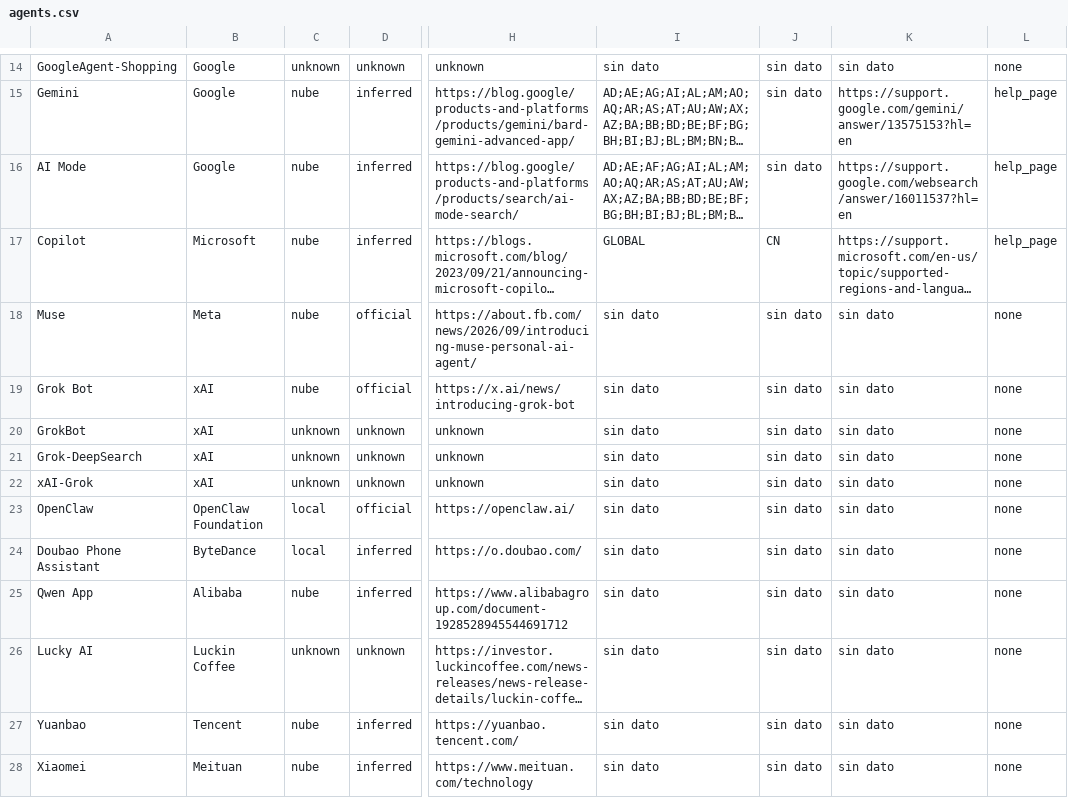
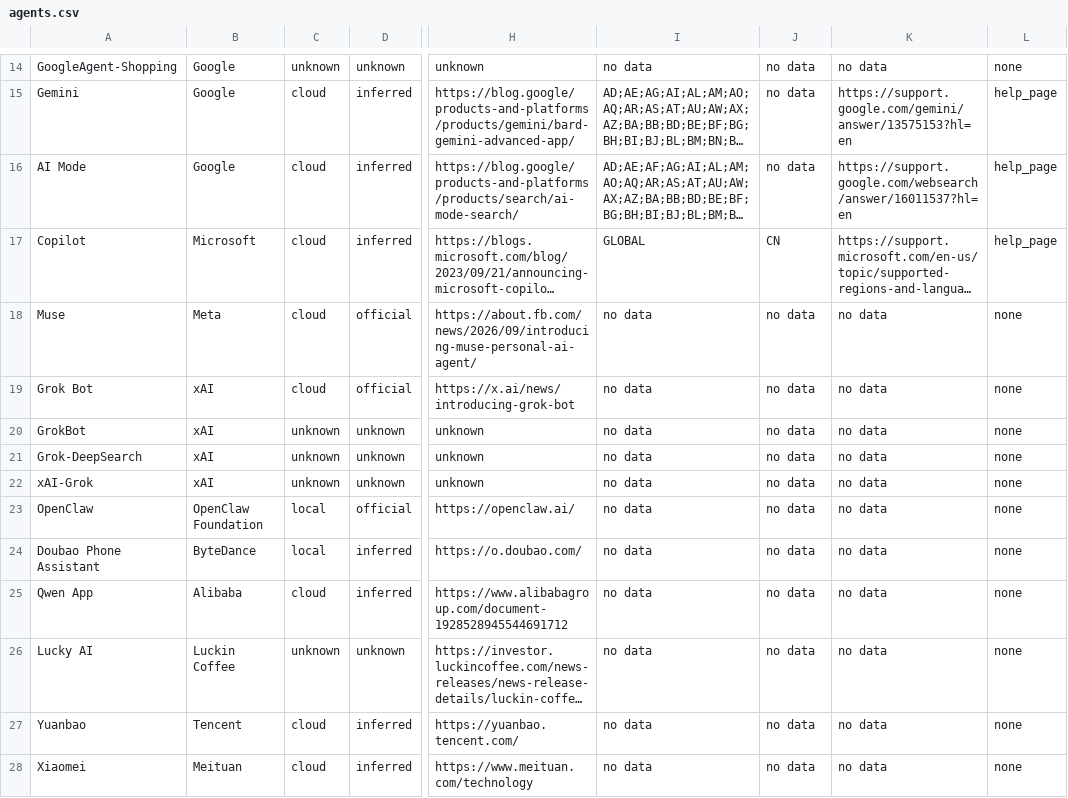
Before and after one commit to NeirenL/agent-access-tracker, a CSV file: data/agents.csv, drawn as a sheet; only a part is shown, gaps mark what is left out; long unchanged cells end in …; the diff covers the shown part only; the diff names each change by its address in the sheet, - before the commit and + after, or states it on an @@ line.

```diff
--- a/data/agents.csv
+++ b/data/agents.csv
-I14: sin dato
+I14: no data
-J14:J16: sin dato
+J14:J16: no data
-K14: sin dato
+K14: no data
-C15:C19: nube
+C15:C19: cloud
-I18:I28: sin dato
+I18:I28: no data
-J18:J28: sin dato
+J18:J28: no data
-K18:K28: sin dato
+K18:K28: no data
-C25: nube
+C25: cloud
-C27:C28: nube
+C27:C28: cloud
```
Also changed, not shown: 1 added row, 1 removed row and 41 edited cells elsewhere in this file, data/events.csv, 7 other files.
